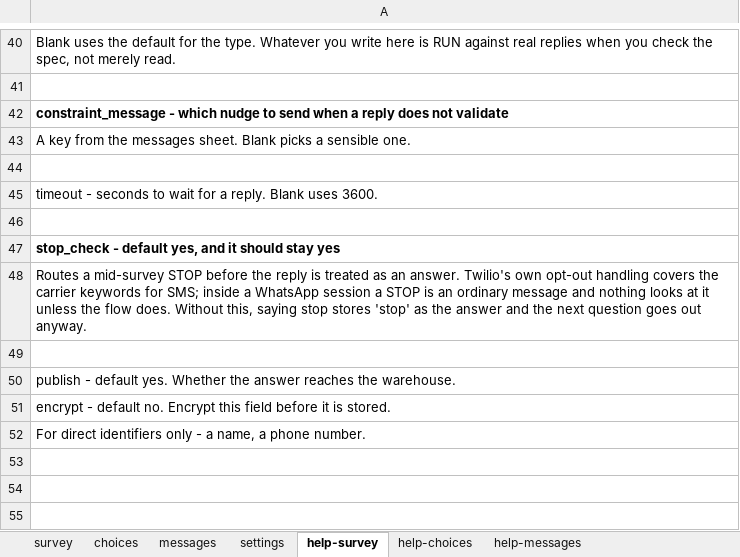
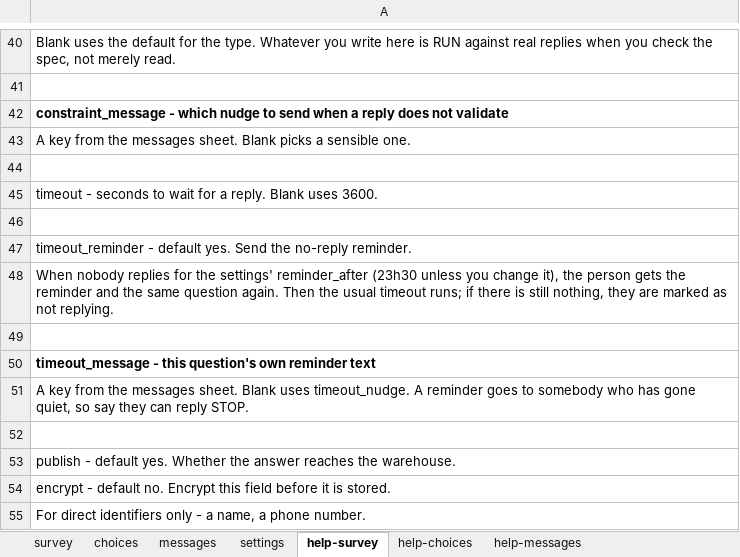
Before and after one commit to PovertyAction/requests_to_twilio_v2, an Excel workbook: sample_template.xlsx, sheet help-survey, drawn as a sheet; only a part is shown, gaps mark what is left out; values as stored, in another font and other column widths than the file's, no borders; the diff names each change by its address in the sheet, - before the commit and + after, or states it on an @@ line.

```diff
--- a/sample_template.xlsx (sheet help-survey)
+++ b/sample_template.xlsx (sheet help-survey)
-A47: stop_check - default yes, and it should stay yes
+A47: timeout_reminder - default yes. Send the no-reply reminder.
-A47 bold: on
+A47 bold: off
-A48: Routes a mid-survey STOP before the reply is treated as an answer. Twilio's own opt-out handling covers the carrier keywords for SMS; inside a WhatsApp session a STOP is an ordinary message and nothing looks at it unless the flow does. Without this, saying stop stores 'stop' as the answer and the next question goes out anyway.
+A48: When nobody replies for the settings' reminder_after (23h30 unless you change it), the person gets the reminder and the same question again. Then the usual timeout runs; if there is still nothing, they are marked as not replying.
+row 49: (empty)
+row 50: timeout_message - this question's own reminder text
+row 51: A key from the messages sheet. Blank uses timeout_nudge. A reminder goes to somebody who has gone quiet, so say they can reply STOP.
```
Also changed, not shown: sheet survey, sheet settings, sheet help-messages, sheet messages, 13 other files.
